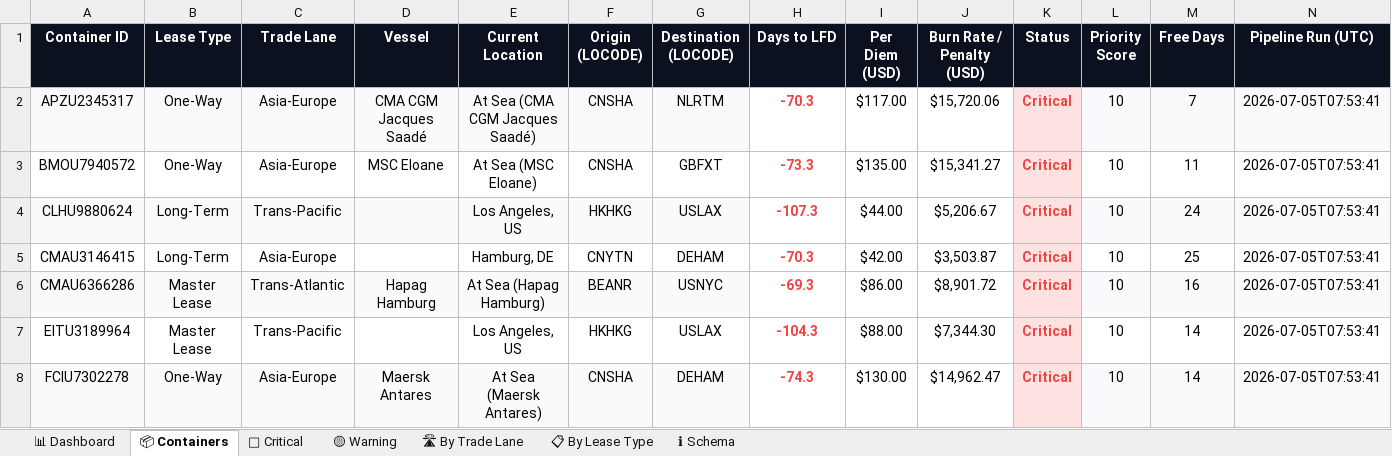
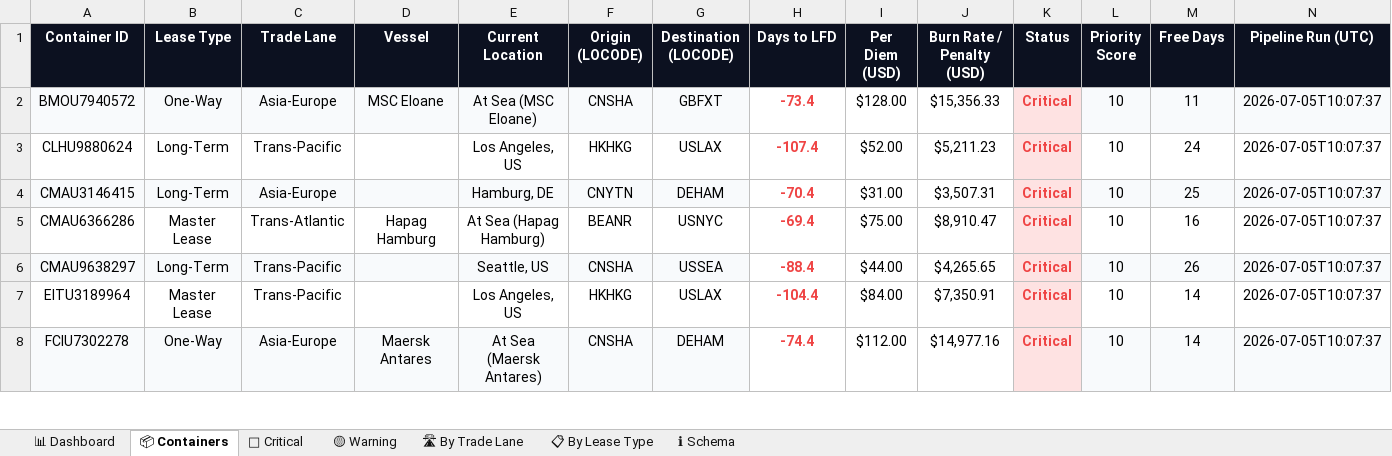
Before and after one commit to rahulmistry18/Reposea_container_optimizer, an Excel workbook: data/exports/reposea_report.xlsx, sheet 📦 Containers, drawn as a sheet; only a part is shown; values as stored, in another font and other column widths than the file's, no borders; table styles not drawn; removed rows and columns are numbered as before the commit, all else as after; the diff covers the shown part only; the diff names each change by its address in the sheet, - before the commit and + after, or states it on an @@ line.

Commit message:
chore(data): pipeline run 2026-07-05T02:07:38Z [skip ci]

```diff
--- a/data/exports/reposea_report.xlsx (sheet 📦 Containers)
+++ b/data/exports/reposea_report.xlsx (sheet 📦 Containers)
-row 2: APZU2345317 | One-Way | Asia-Europe | CMA CGM Jacques Saadé | At Sea (CMA CGM Jacques Saadé) | CNSHA | NLRTM | -70.3 | $117.00 | $15,720.06 | Critical | 10 | 7 | 2026-07-05T07:53:41
-A2:G2 fill: none
+A2:G2 fill: #F8FAFC
-H2 (Days to LFD): -73.3
+H2 (Days to LFD): -73.4
-I2 (Per Diem (USD)): $135.00
+I2 (Per Diem (USD)): $128.00
-J2 (Burn Rate / Penalty (USD)): $15,341.27
+J2 (Burn Rate / Penalty (USD)): $15,356.33
-L2:N2 fill: none
+L2:N2 fill: #F8FAFC
-N2:N5 (Pipeline Run (UTC)): 2026-07-05T07:53:41
+N2:N5 (Pipeline Run (UTC)): 2026-07-05T10:07:37
-A3:G3 fill: #F8FAFC
+A3:G3 fill: none
-H3 (Days to LFD): -107.3
+H3 (Days to LFD): -107.4
-I3 (Per Diem (USD)): $44.00
+I3 (Per Diem (USD)): $52.00
-J3 (Burn Rate / Penalty (USD)): $5,206.67
+J3 (Burn Rate / Penalty (USD)): $5,211.23
-L3:N3 fill: #F8FAFC
+L3:N3 fill: none
-A4:G4 fill: none
+A4:G4 fill: #F8FAFC
-H4 (Days to LFD): -70.3
+H4 (Days to LFD): -70.4
-I4 (Per Diem (USD)): $42.00
+I4 (Per Diem (USD)): $31.00
-J4 (Burn Rate / Penalty (USD)): $3,503.87
+J4 (Burn Rate / Penalty (USD)): $3,507.31
-L4:N4 fill: none
+L4:N4 fill: #F8FAFC
-A5:G5 fill: #F8FAFC
+A5:G5 fill: none
-H5 (Days to LFD): -69.3
+H5 (Days to LFD): -69.4
-I5 (Per Diem (USD)): $86.00
+I5 (Per Diem (USD)): $75.00
-J5 (Burn Rate / Penalty (USD)): $8,901.72
+J5 (Burn Rate / Penalty (USD)): $8,910.47
-L5:N5 fill: #F8FAFC
+L5:N5 fill: none
+row 6: CMAU9638297 | Long-Term | Trans-Pacific |  | Seattle, US | CNSHA | USSEA | -88.4 | $44.00 | $4,265.65 | Critical | 10 | 26 | 2026-07-05T10:07:37
-H7 (Days to LFD): -104.3
+H7 (Days to LFD): -104.4
-I7 (Per Diem (USD)): $88.00
+I7 (Per Diem (USD)): $84.00
-J7 (Burn Rate / Penalty (USD)): $7,344.30
+J7 (Burn Rate / Penalty (USD)): $7,350.91
-N7:N8 (Pipeline Run (UTC)): 2026-07-05T07:53:41
+N7:N8 (Pipeline Run (UTC)): 2026-07-05T10:07:37
-H8 (Days to LFD): -74.3
+H8 (Days to LFD): -74.4
-I8 (Per Diem (USD)): $130.00
+I8 (Per Diem (USD)): $112.00
-J8 (Burn Rate / Penalty (USD)): $14,962.47
+J8 (Burn Rate / Penalty (USD)): $14,977.16
```
Also changed, not shown: 13 added rows, 13 removed rows, 65 edited cells and cell formats elsewhere in this sheet, sheet 🔴 Critical, sheet 🛣 By Trade Lane, sheet 📊 Dashboard, sheet 📋 By Lease Type, 7 other files.
